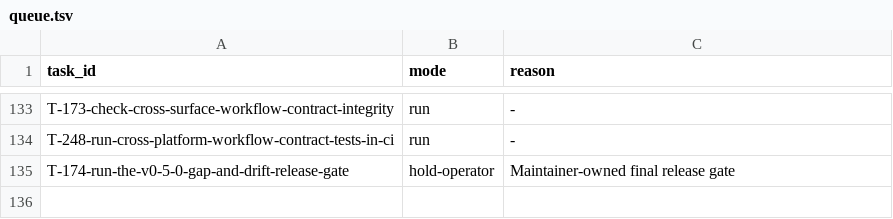
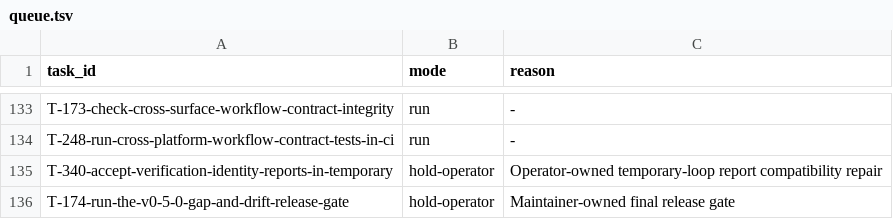
Before and after one commit to tessariq/taskrail, a TSV file: scripts/autonomous-loop/queue.tsv, drawn as a sheet; only a part is shown, gaps mark what is left out.

Commit message:
fix: accept verification identities in loop reports (T-340)
Recognize T-285 verification identity fields at the temporary
runner trust boundary while retaining strict unknown-field rejection.
Validate every non-null identity and reject orphan predecessor or
completion links before integration.

```diff
--- a/scripts/autonomous-loop/queue.tsv
+++ b/scripts/autonomous-loop/queue.tsv
@@ -134,2 +134,3 @@ T-173-check-cross-surface-workflow-contract-integrity	run	-
 T-248-run-cross-platform-workflow-contract-tests-in-ci	run	-
+T-340-accept-verification-identity-reports-in-temporary	hold-operator	Operator-owned temporary-loop report compatibility repair
 T-174-run-the-v0-5-0-gap-and-drift-release-gate	hold-operator	Maintainer-owned final release gate
```
Also changed, not shown: 5 other files.
